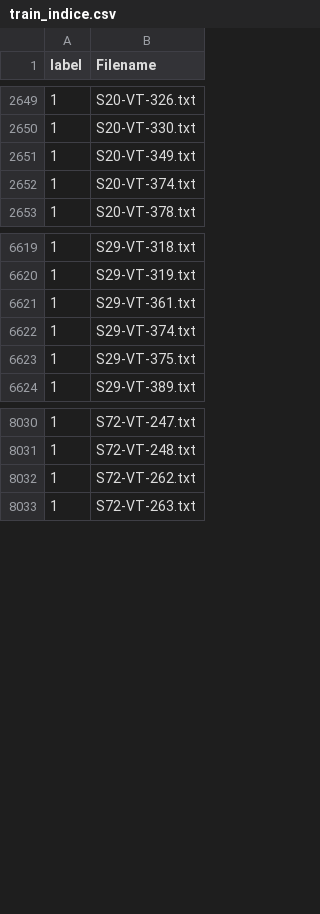
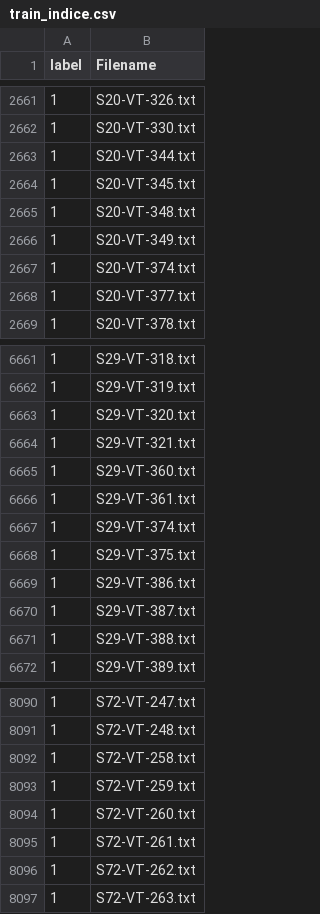
Before and after one commit to TheAgaveFairy/Summer24, a CSV file: temp_indices/train_indice.csv, drawn as a sheet; only a part is shown, gaps mark what is left out; the diff covers the shown part only; the diff names each change by its address in the sheet, - before the commit and + after, or states it on an @@ line.

```diff
--- a/temp_indices/train_indice.csv
+++ b/temp_indices/train_indice.csv
+row 2663: 1 | S20-VT-344.txt
+row 2664: 1 | S20-VT-345.txt
+row 2665: 1 | S20-VT-348.txt
+row 2668: 1 | S20-VT-377.txt
+row 6663: 1 | S29-VT-320.txt
+row 6664: 1 | S29-VT-321.txt
+row 6665: 1 | S29-VT-360.txt
+row 6669: 1 | S29-VT-386.txt
+row 6670: 1 | S29-VT-387.txt
+row 6671: 1 | S29-VT-388.txt
+row 8092: 1 | S72-VT-258.txt
+row 8093: 1 | S72-VT-259.txt
+row 8094: 1 | S72-VT-260.txt
+row 8095: 1 | S72-VT-261.txt
```
Also changed, not shown: 62 added rows elsewhere in this file, temp_indices/test_indice.csv, 1 other file.
